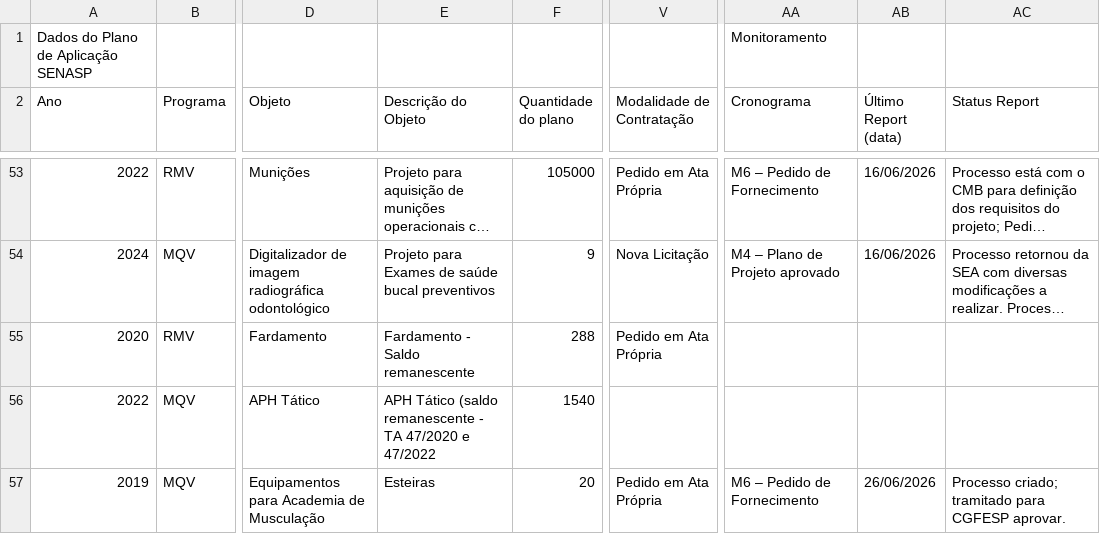
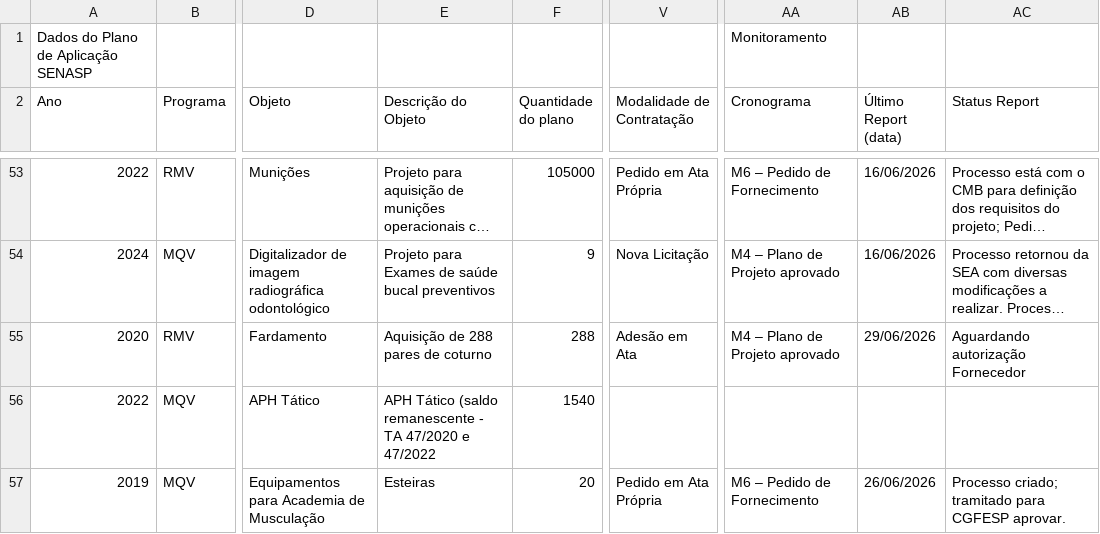
Before and after one commit to 926738-creator/bi-eppm, a CSV file: data.csv, drawn as a sheet; only a part is shown, gaps mark what is left out; long unchanged cells end in …; the diff names each change by its address in the sheet, - before the commit and + after, or states it on an @@ line.

```diff
--- a/data.csv
+++ b/data.csv
-E55 (Descrição do Objeto): Fardamento - Saldo remanescente
+E55 (Descrição do Objeto): Aquisição de 288 pares de coturno
-V55 (Modalidade de Contratação): Pedido em Ata Própria
+V55 (Modalidade de Contratação): Adesão em Ata
-AA55 (Cronograma): (empty)
+AA55 (Cronograma): M4 – Plano de Projeto aprovado
-AB55 (Último Report (data)): (empty)
+AB55 (Último Report (data)): 29/06/2026
-AC55 (Status Report): (empty)
+AC55 (Status Report): Aguardando autorização Fornecedor
```
